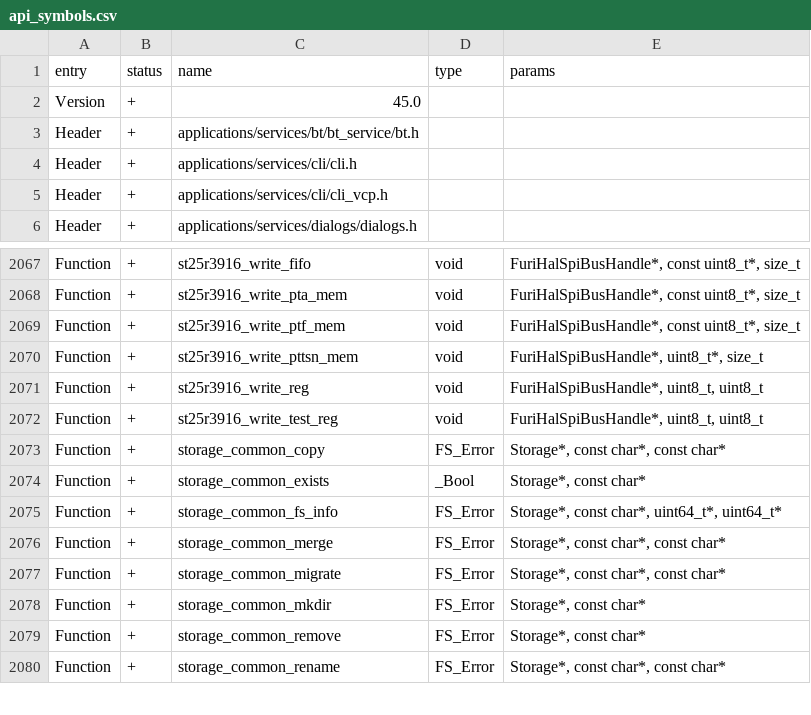
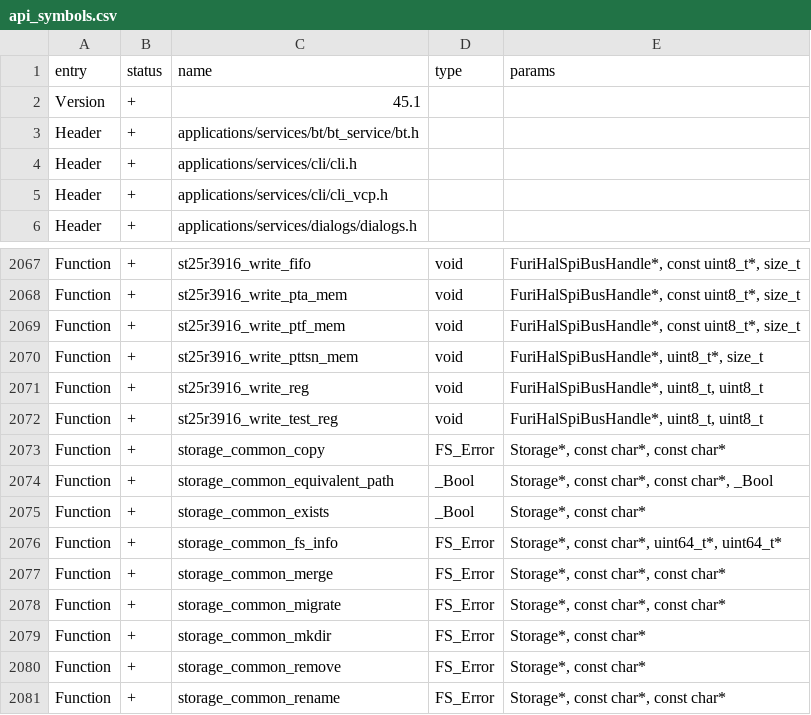
Before and after one commit to Gustav-png/Moon-Firmware, a CSV file: targets/f18/api_symbols.csv, drawn as a sheet; only a part is shown, gaps mark what is left out.

Commit message:
[FL-3662] Do not remove file when renaming to itself (#3193)
* Do not allow overwriting a file with dir and support renaming file to itself
* Fix operator precedence error
* Add support for storage-specific path equivalence checks
* Fix typo
* Fix updater compilation
* Update Doxygen comments in storage.h

Co-authored-by: Aleksandr Kutuzov <alleteam@gmail.com>

```diff
--- a/targets/f18/api_symbols.csv
+++ b/targets/f18/api_symbols.csv
@@ -1,3 +1,3 @@
 entry,status,name,type,params
-Version,+,45.0,,
+Version,+,45.1,,
 Header,+,applications/services/bt/bt_service/bt.h,,
@@ -2073,2 +2073,3 @@ Function,+,st25r3916_write_test_reg,void,"FuriHalSpiBusHandle*, uint8_t, uint8_t
 Function,+,storage_common_copy,FS_Error,"Storage*, const char*, const char*"
+Function,+,storage_common_equivalent_path,_Bool,"Storage*, const char*, const char*, _Bool"
 Function,+,storage_common_exists,_Bool,"Storage*, const char*"
```
Also changed, not shown: targets/f7/api_symbols.csv, 7 other files.
